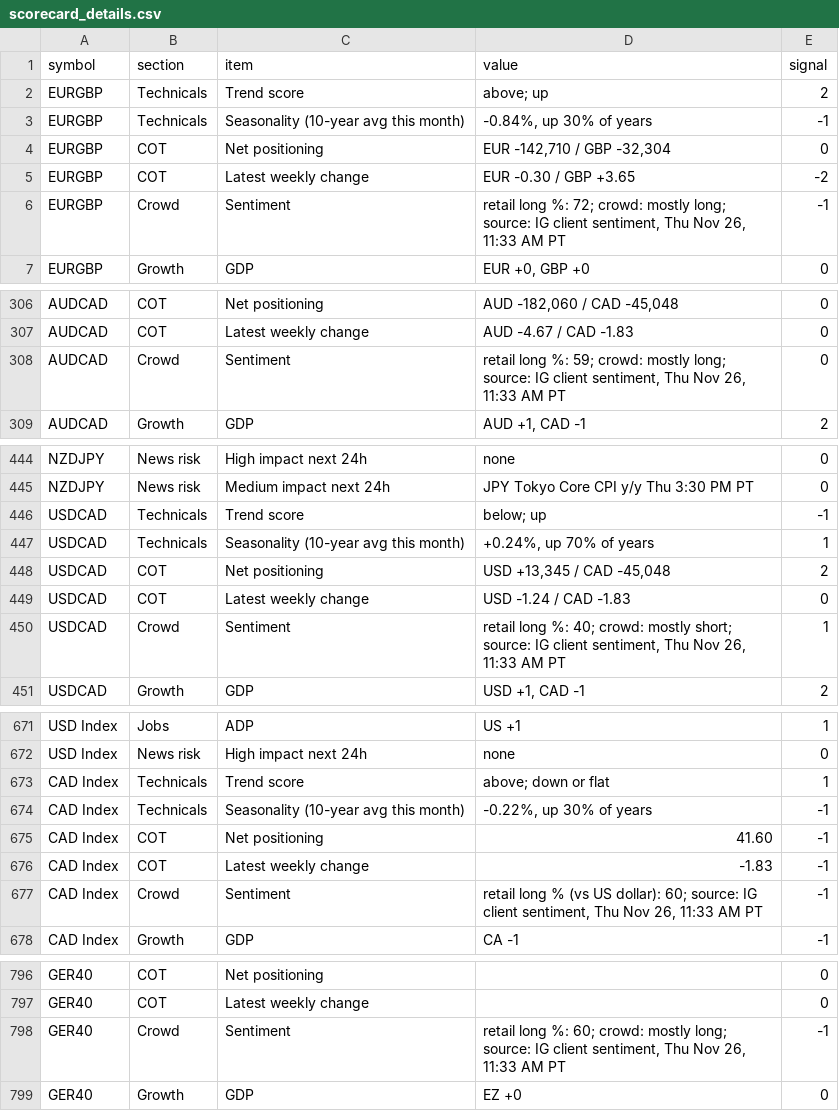
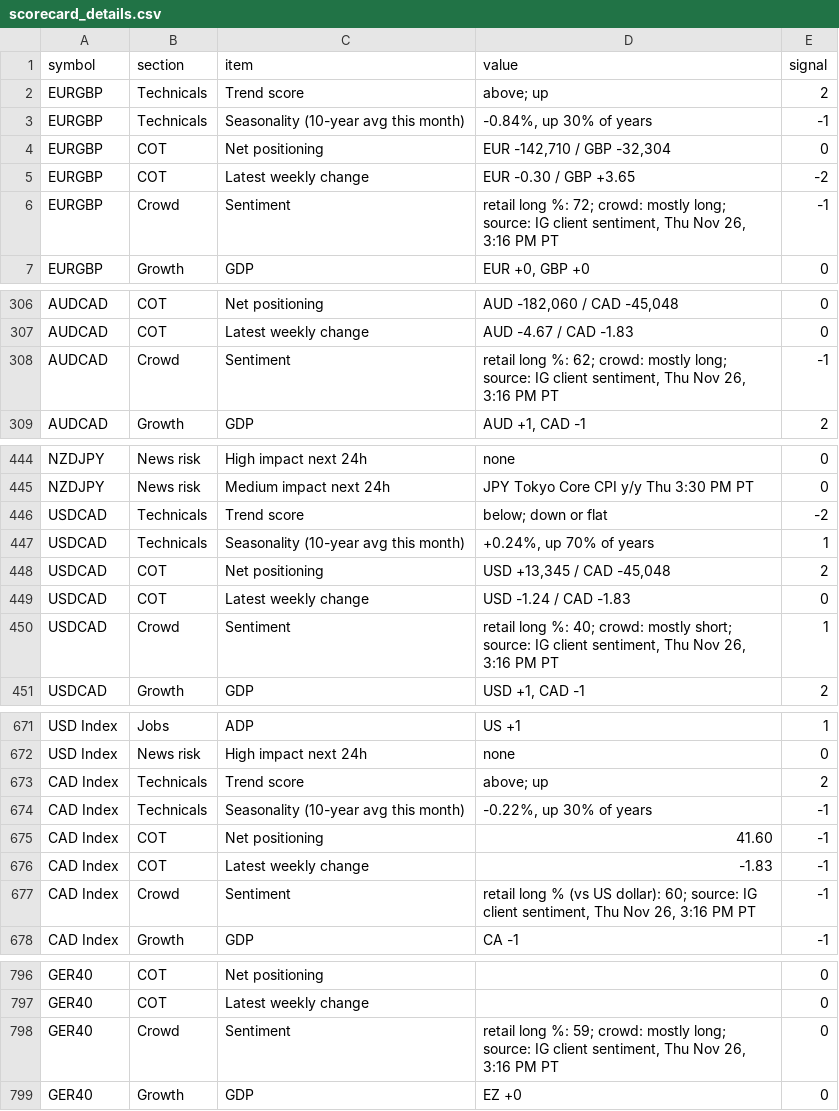
Before and after one commit to PatelNicknp/nicks-edge-dashboard, a CSV file: output/scorecard_details.csv, drawn as a sheet; only a part is shown, gaps mark what is left out; the diff covers the shown part only.

Commit message:
Update data 2026-11-26T23:18Z

```diff
--- a/output/scorecard_details.csv
+++ b/output/scorecard_details.csv
@@ -5,3 +5,3 @@ EURGBP,COT,Net positioning,"EUR -142,710 / GBP -32,304",0
 EURGBP,COT,Latest weekly change,EUR -0.30 / GBP +3.65,-2
-EURGBP,Crowd,Sentiment,"retail long %: 72; crowd: mostly long; source: IG client sentiment, Thu Nov 26, 11:33 AM PT",-1
+EURGBP,Crowd,Sentiment,"retail long %: 72; crowd: mostly long; source: IG client sentiment, Thu Nov 26, 3:16 PM PT",-1
 EURGBP,Growth,GDP,"EUR +0, GBP +0",0
@@ -307,3 +307,3 @@ AUDCAD,COT,Net positioning,"AUD -182,060 / CAD -45,048",0
 AUDCAD,COT,Latest weekly change,AUD -4.67 / CAD -1.83,0
-AUDCAD,Crowd,Sentiment,"retail long %: 59; crowd: mostly long; source: IG client sentiment, Thu Nov 26, 11:33 AM PT",0
+AUDCAD,Crowd,Sentiment,"retail long %: 62; crowd: mostly long; source: IG client sentiment, Thu Nov 26, 3:16 PM PT",-1
 AUDCAD,Growth,GDP,"AUD +1, CAD -1",2
@@ -445,3 +445,3 @@ NZDJPY,News risk,High impact next 24h,none,0
 NZDJPY,News risk,Medium impact next 24h,JPY Tokyo Core CPI y/y Thu 3:30 PM PT,0
-USDCAD,Technicals,Trend score,below; up,-1
+USDCAD,Technicals,Trend score,below; down or flat,-2
 USDCAD,Technicals,Seasonality (10-year avg this month),"+0.24%, up 70% of years",1
@@ -449,3 +449,3 @@ USDCAD,COT,Net positioning,"USD +13,345 / CAD -45,048",2
 USDCAD,COT,Latest weekly change,USD -1.24 / CAD -1.83,0
-USDCAD,Crowd,Sentiment,"retail long %: 40; crowd: mostly short; source: IG client sentiment, Thu Nov 26, 11:33 AM PT",1
+USDCAD,Crowd,Sentiment,"retail long %: 40; crowd: mostly short; source: IG client sentiment, Thu Nov 26, 3:16 PM PT",1
 USDCAD,Growth,GDP,"USD +1, CAD -1",2
@@ -672,3 +672,3 @@ USD Index,Jobs,ADP,US +1,1
 USD Index,News risk,High impact next 24h,none,0
-CAD Index,Technicals,Trend score,above; down or flat,1
+CAD Index,Technicals,Trend score,above; up,2
 CAD Index,Technicals,Seasonality (10-year avg this month),"-0.22%, up 30% of years",-1
@@ -676,3 +676,3 @@ CAD Index,COT,Net positioning,41.60,-1
 CAD Index,COT,Latest weekly change,-1.83,-1
-CAD Index,Crowd,Sentiment,"retail long % (vs US dollar): 60; source: IG client sentiment, Thu Nov 26, 11:33 AM PT",-1
+CAD Index,Crowd,Sentiment,"retail long % (vs US dollar): 60; source: IG client sentiment, Thu Nov 26, 3:16 PM PT",-1
 CAD Index,Growth,GDP,CA -1,-1
@@ -797,3 +797,3 @@ GER40,COT,Net positioning,,0
 GER40,COT,Latest weekly change,,0
-GER40,Crowd,Sentiment,"retail long %: 60; crowd: mostly long; source: IG client sentiment, Thu Nov 26, 11:33 AM PT",-1
+GER40,Crowd,Sentiment,"retail long %: 59; crowd: mostly long; source: IG client sentiment, Thu Nov 26, 3:16 PM PT",0
 GER40,Growth,GDP,EZ +0,0
```
Also changed, not shown: 48 edited cells elsewhere in this file, cache/news.csv, output/market_heatmap.csv, 21 other files.
